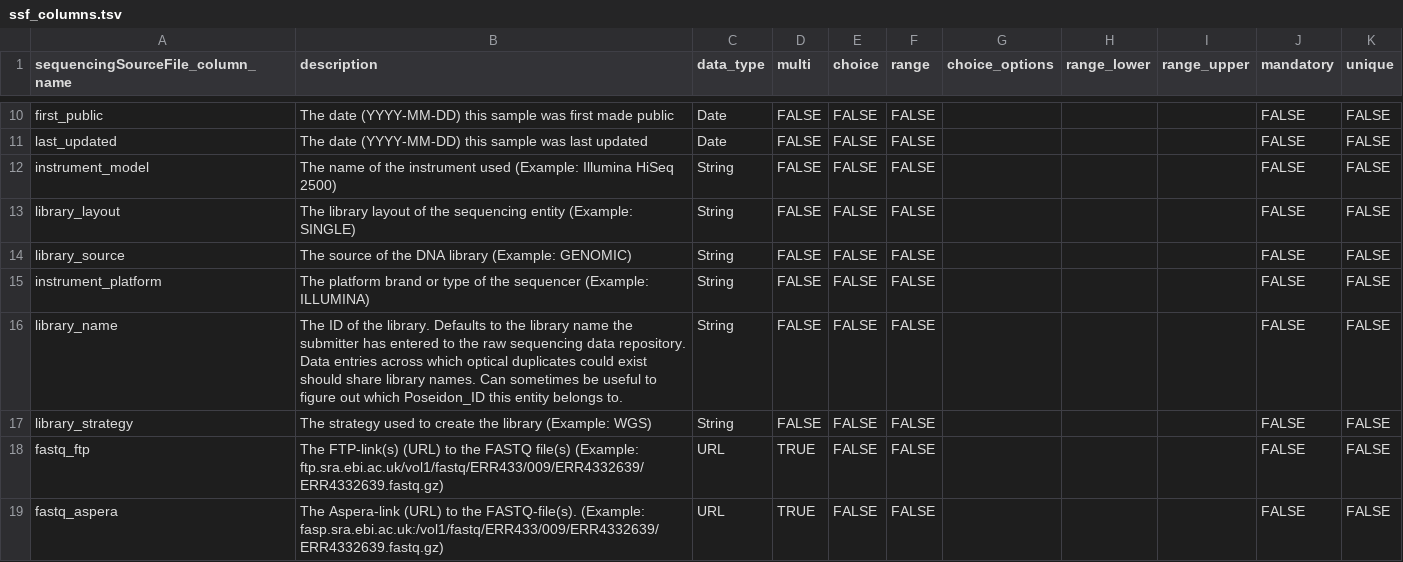
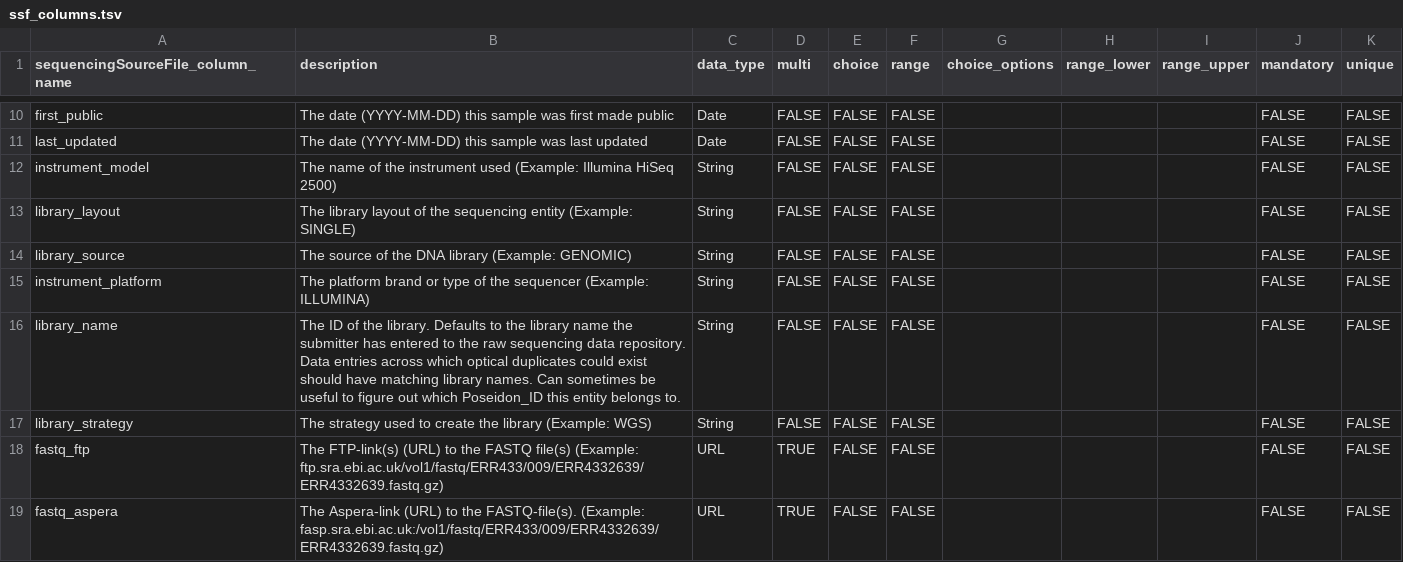
Before and after one commit to poseidon-framework/poseidon-schema, a TSV file: ssf_columns.tsv, drawn as a sheet; only a part is shown, gaps mark what is left out.

Commit message:
Tweak wording

```diff
--- a/ssf_columns.tsv
+++ b/ssf_columns.tsv
@@ -15,3 +15,3 @@ library_source	The source of the DNA library (Example: GENOMIC)	String	FALSE	FAL
 instrument_platform	The platform brand or type of the sequencer (Example: ILLUMINA)	String	FALSE	FALSE	FALSE				FALSE	FALSE
-library_name	The ID of the library. Defaults to the library name the submitter has entered to the raw sequencing data repository. Data entries across which optical duplicates could exist should share library names. Can sometimes be useful to figure out which Poseidon_ID this entity belongs to.	String	FALSE	FALSE	FALSE				FALSE	FALSE
+library_name	The ID of the library. Defaults to the library name the submitter has entered to the raw sequencing data repository. Data entries across which optical duplicates could exist should have matching library names. Can sometimes be useful to figure out which Poseidon_ID this entity belongs to.	String	FALSE	FALSE	FALSE				FALSE	FALSE
 library_strategy	The strategy used to create the library (Example: WGS)	String	FALSE	FALSE	FALSE				FALSE	FALSE
```
